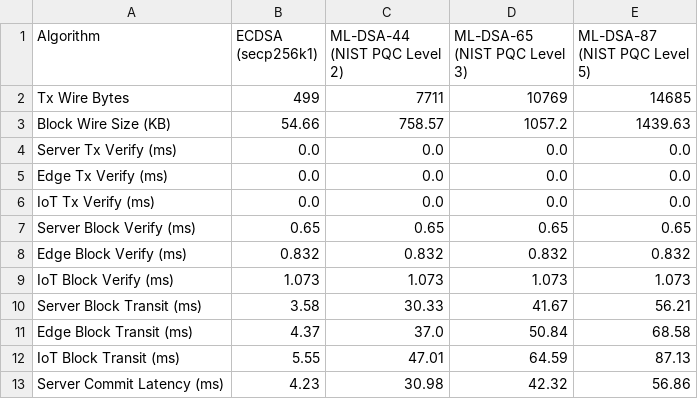
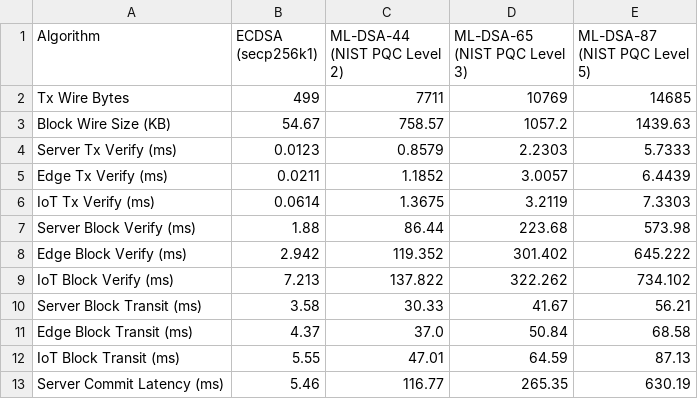
Before and after one commit to Jakiduy1410/Blockchain-CSATT, a CSV file: benchmarks/results/perf01_resource_stress/perf01_macro_matrix.csv, drawn as a sheet; only a part is shown; the diff covers the shown part only.

```diff
--- a/benchmarks/results/perf01_resource_stress/perf01_macro_matrix.csv
+++ b/benchmarks/results/perf01_resource_stress/perf01_macro_matrix.csv
@@ -2,9 +2,9 @@ Algorithm,ECDSA (secp256k1),ML-DSA-44 (NIST PQC Level 2),ML-DSA-65 (NIST PQC Lev
 Tx Wire Bytes,499,7711,10769,14685
-Block Wire Size (KB),54.66,758.57,1057.2,1439.63
-Server Tx Verify (ms),0.0,0.0,0.0,0.0
-Edge Tx Verify (ms),0.0,0.0,0.0,0.0
-IoT Tx Verify (ms),0.0,0.0,0.0,0.0
-Server Block Verify (ms),0.65,0.65,0.65,0.65
-Edge Block Verify (ms),0.832,0.832,0.832,0.832
-IoT Block Verify (ms),1.073,1.073,1.073,1.073
+Block Wire Size (KB),54.67,758.57,1057.2,1439.63
+Server Tx Verify (ms),0.0123,0.8579,2.2303,5.7333
+Edge Tx Verify (ms),0.0211,1.1852,3.0057,6.4439
+IoT Tx Verify (ms),0.0614,1.3675,3.2119,7.3303
+Server Block Verify (ms),1.88,86.44,223.68,573.98
+Edge Block Verify (ms),2.942,119.352,301.402,645.222
+IoT Block Verify (ms),7.213,137.822,322.262,734.102
 Server Block Transit (ms),3.58,30.33,41.67,56.21
@@ -12,2 +12,2 @@ Edge Block Transit (ms),4.37,37.0,50.84,68.58
 IoT Block Transit (ms),5.55,47.01,64.59,87.13
-Server Commit Latency (ms),4.23,30.98,42.32,56.86
+Server Commit Latency (ms),5.46,116.77,265.35,630.19
```
Also changed, not shown: 92 edited cells elsewhere in this file, benchmarks/results/perf01_resource_stress/perf01_matrix.csv, 6 other files.
